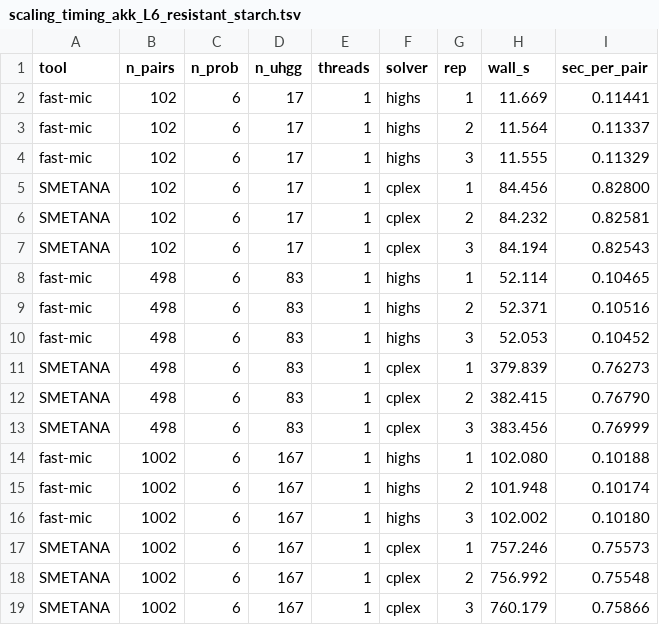
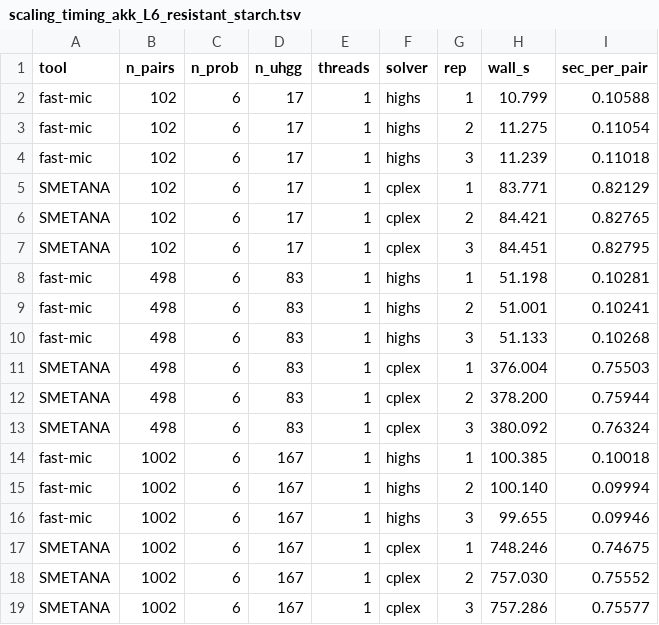
Before and after one commit to Zhangjyfree/fast-mic-manuscript, a TSV file: results/fig1/scaling_timing_akk_L6_resistant_starch.tsv, drawn as a sheet.

```diff
--- a/results/fig1/scaling_timing_akk_L6_resistant_starch.tsv
+++ b/results/fig1/scaling_timing_akk_L6_resistant_starch.tsv
@@ -1,19 +1,19 @@
 tool	n_pairs	n_prob	n_uhgg	threads	solver	rep	wall_s	sec_per_pair
-fast-mic	102	6	17	1	highs	1	11.669	0.11441
-fast-mic	102	6	17	1	highs	2	11.564	0.11337
-fast-mic	102	6	17	1	highs	3	11.555	0.11329
-SMETANA	102	6	17	1	cplex	1	84.456	0.82800
-SMETANA	102	6	17	1	cplex	2	84.232	0.82581
-SMETANA	102	6	17	1	cplex	3	84.194	0.82543
-fast-mic	498	6	83	1	highs	1	52.114	0.10465
-fast-mic	498	6	83	1	highs	2	52.371	0.10516
-fast-mic	498	6	83	1	highs	3	52.053	0.10452
-SMETANA	498	6	83	1	cplex	1	379.839	0.76273
-SMETANA	498	6	83	1	cplex	2	382.415	0.76790
-SMETANA	498	6	83	1	cplex	3	383.456	0.76999
-fast-mic	1002	6	167	1	highs	1	102.080	0.10188
-fast-mic	1002	6	167	1	highs	2	101.948	0.10174
-fast-mic	1002	6	167	1	highs	3	102.002	0.10180
-SMETANA	1002	6	167	1	cplex	1	757.246	0.75573
-SMETANA	1002	6	167	1	cplex	2	756.992	0.75548
-SMETANA	1002	6	167	1	cplex	3	760.179	0.75866
+fast-mic	102	6	17	1	highs	1	10.799	0.10588
+fast-mic	102	6	17	1	highs	2	11.275	0.11054
+fast-mic	102	6	17	1	highs	3	11.239	0.11018
+SMETANA	102	6	17	1	cplex	1	83.771	0.82129
+SMETANA	102	6	17	1	cplex	2	84.421	0.82765
+SMETANA	102	6	17	1	cplex	3	84.451	0.82795
+fast-mic	498	6	83	1	highs	1	51.198	0.10281
+fast-mic	498	6	83	1	highs	2	51.001	0.10241
+fast-mic	498	6	83	1	highs	3	51.133	0.10268
+SMETANA	498	6	83	1	cplex	1	376.004	0.75503
+SMETANA	498	6	83	1	cplex	2	378.200	0.75944
+SMETANA	498	6	83	1	cplex	3	380.092	0.76324
+fast-mic	1002	6	167	1	highs	1	100.385	0.10018
+fast-mic	1002	6	167	1	highs	2	100.140	0.09994
+fast-mic	1002	6	167	1	highs	3	99.655	0.09946
+SMETANA	1002	6	167	1	cplex	1	748.246	0.74675
+SMETANA	1002	6	167	1	cplex	2	757.030	0.75552
+SMETANA	1002	6	167	1	cplex	3	757.286	0.75577
```
Also changed, not shown: results/fig1/scaling_timing_akk_L6_resistant_starch_mem.tsv, results/fig2/fig2_traits_akk.tsv, 39 other files.
